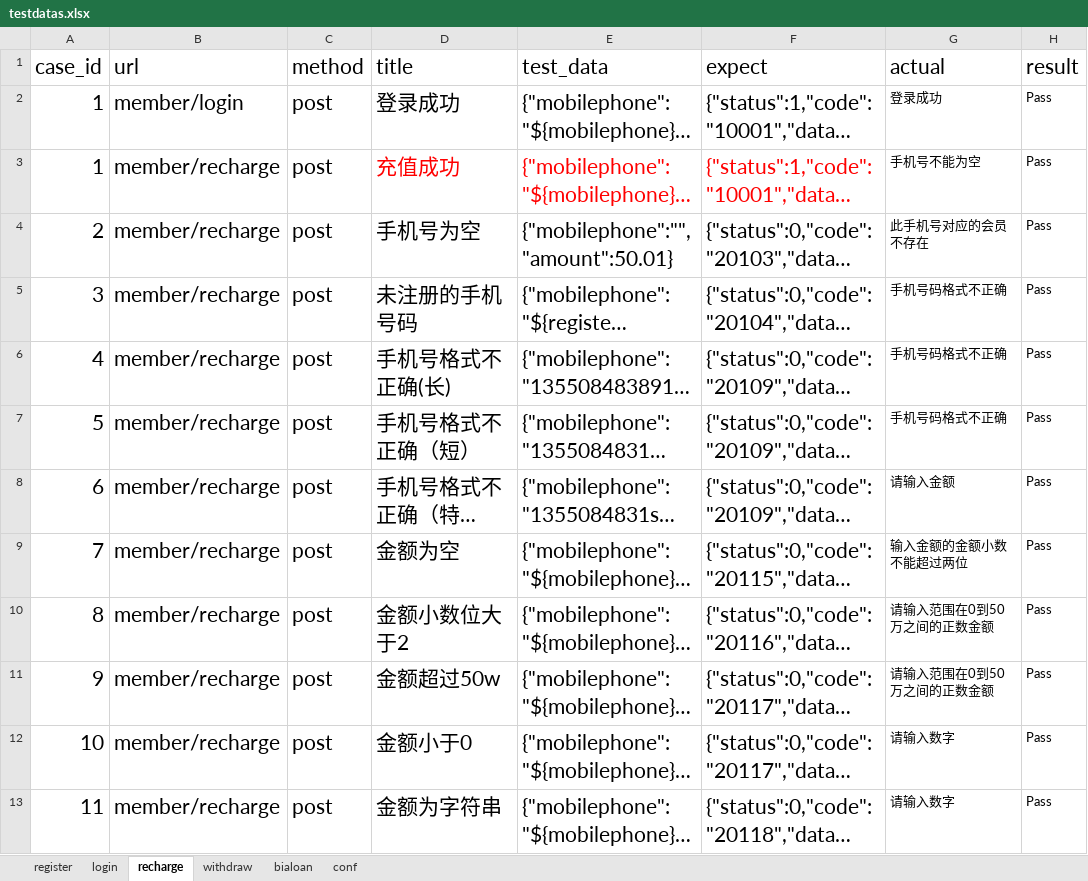
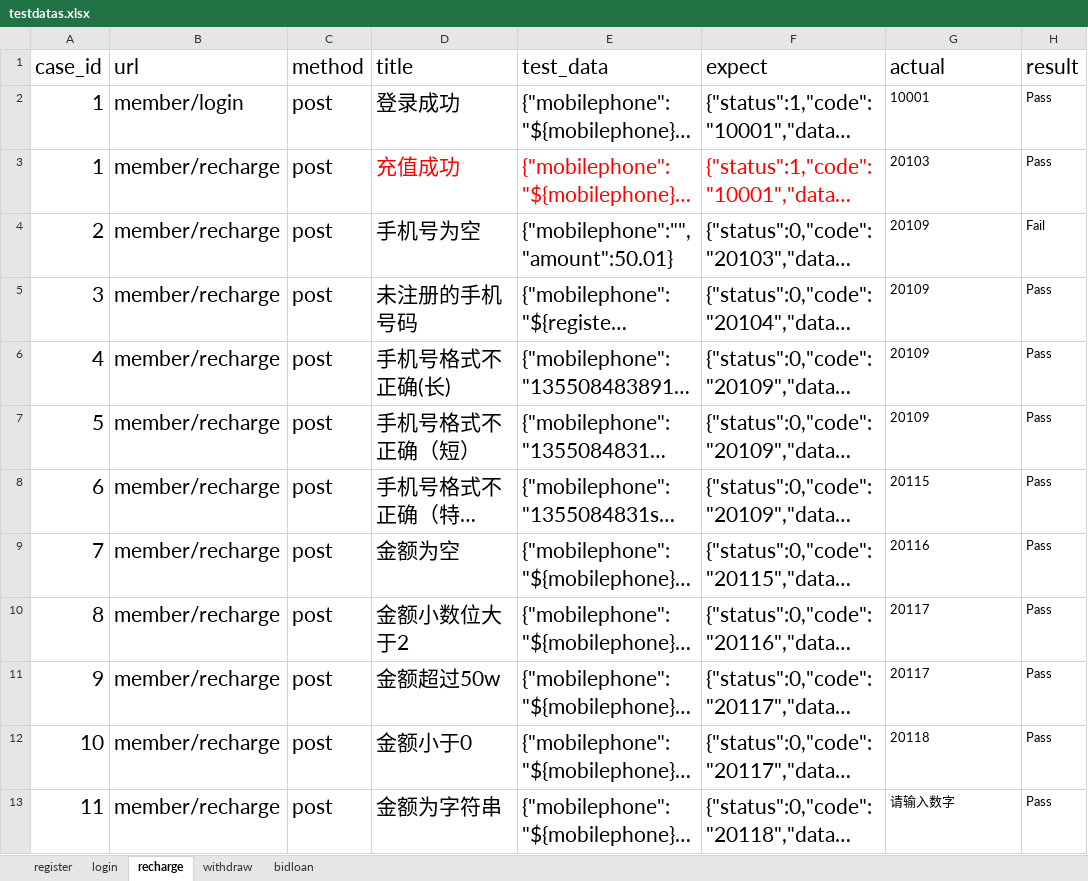
Before and after one commit to wangbo940815/python, an Excel workbook: interface_test/test_data/testdatas.xlsx, sheet recharge, drawn as a sheet; long unchanged cells end in …; values as stored, in another font and other column widths than the file's, no borders; the diff names each change by its address in the sheet, - before the commit and + after, or states it on an @@ line.

```diff
--- a/interface_test/test_data/testdatas.xlsx (sheet recharge)
+++ b/interface_test/test_data/testdatas.xlsx (sheet recharge)
-sheet tab: bialoan
+sheet tab: bidloan
-sheet tab: conf
-G2 (actual): 登录成功
+G2 (actual): 10001
-G3 (actual): 手机号不能为空
+G3 (actual): 20103
-G4 (actual): 此手机号对应的会员不存在
+G4 (actual): 20109
-H4 (result): Pass
+H4 (result): Fail
-G5:G7 (actual): 手机号码格式不正确
+G5:G7 (actual): 20109
-G8 (actual): 请输入金额
+G8 (actual): 20115
-G9 (actual): 输入金额的金额小数不能超过两位
+G9 (actual): 20116
-G10:G11 (actual): 请输入范围在0到50万之间的正数金额
+G10:G11 (actual): 20117
-G12 (actual): 请输入数字
+G12 (actual): 20118
```
Also changed, not shown: sheet bidloan, sheet withdraw, sheet register, sheet login, 32 other files.
